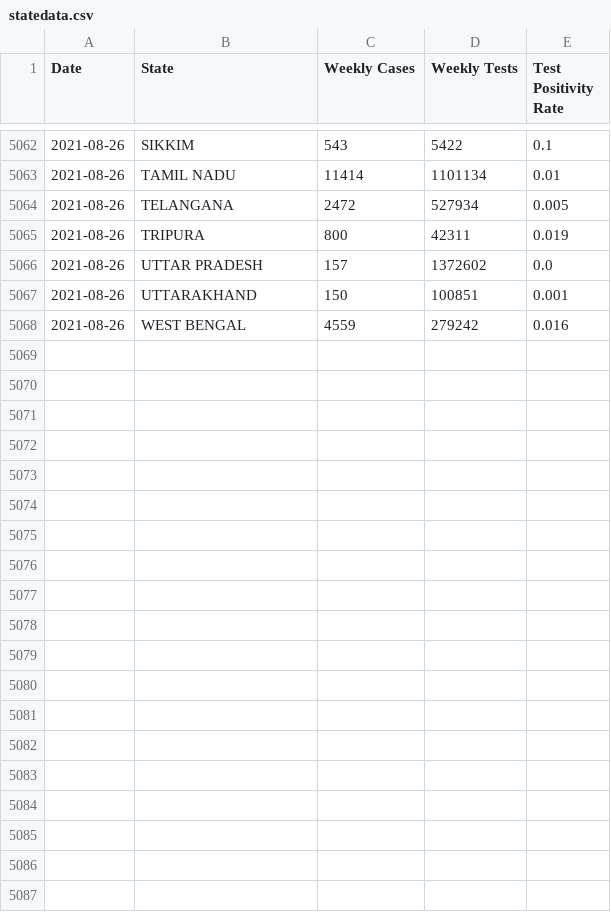
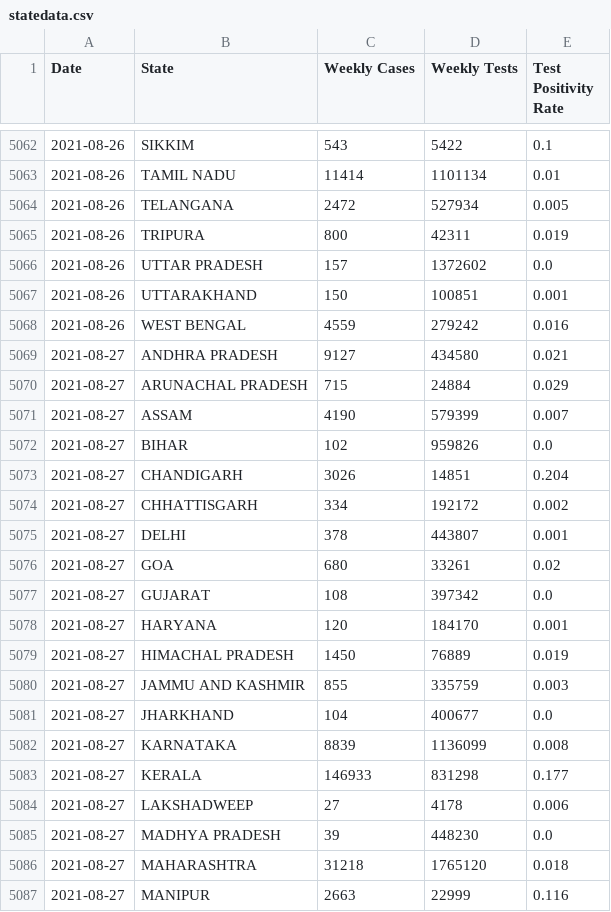
Before and after one commit to priva13/Covid-19_Bharat_records, a CSV file: statedata.csv, drawn as a sheet; only a part is shown, gaps mark what is left out; the diff covers the shown part only.

```diff
--- a/statedata.csv
+++ b/statedata.csv
@@ -5068 +5068,20 @@ Date,State,Weekly Cases,Weekly Tests,Test Positivity Rate
 2021-08-26,WEST BENGAL,4559,279242,0.016
+2021-08-27,ANDHRA PRADESH,9127,434580,0.021
+2021-08-27,ARUNACHAL PRADESH,715,24884,0.029
+2021-08-27,ASSAM,4190,579399,0.007
+2021-08-27,BIHAR,102,959826,0.0
+2021-08-27,CHANDIGARH,3026,14851,0.204
+2021-08-27,CHHATTISGARH,334,192172,0.002
+2021-08-27,DELHI,378,443807,0.001
+2021-08-27,GOA,680,33261,0.02
+2021-08-27,GUJARAT,108,397342,0.0
+2021-08-27,HARYANA,120,184170,0.001
+2021-08-27,HIMACHAL PRADESH,1450,76889,0.019
+2021-08-27,JAMMU AND KASHMIR,855,335759,0.003
+2021-08-27,JHARKHAND,104,400677,0.0
+2021-08-27,KARNATAKA,8839,1136099,0.008
+2021-08-27,KERALA,146933,831298,0.177
+2021-08-27,LAKSHADWEEP,27,4178,0.006
+2021-08-27,MADHYA PRADESH,39,448230,0.0
+2021-08-27,MAHARASHTRA,31218,1765120,0.018
+2021-08-27,MANIPUR,2663,22999,0.116
```
Also changed, not shown: 14 added rows elsewhere in this file.
